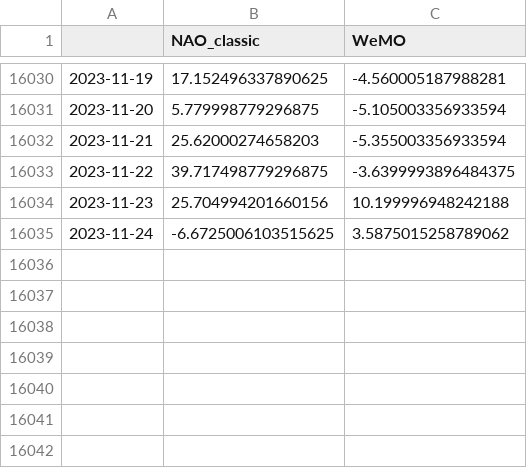
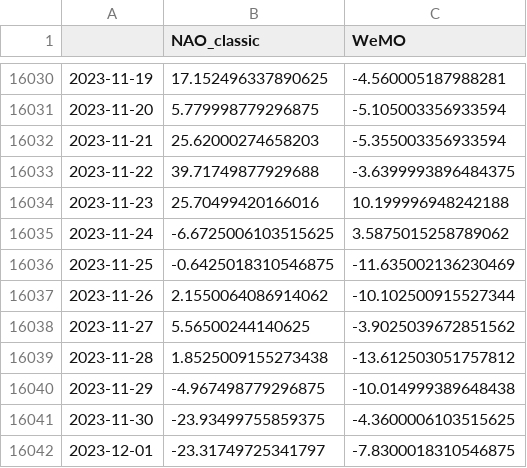
Before and after one commit to linusmagnusson/clint_ts_output, a CSV file: nao_classic_raw.csv, drawn as a sheet; only a part is shown, gaps mark what is left out.

```diff
--- a/nao_classic_raw.csv
+++ b/nao_classic_raw.csv
@@ -16032,4 +16032,11 @@
 2023-11-21,25.62000274658203,-5.355003356933594
-2023-11-22,39.717498779296875,-3.6399993896484375
-2023-11-23,25.704994201660156,10.199996948242188
+2023-11-22,39.71749877929688,-3.6399993896484375
+2023-11-23,25.70499420166016,10.199996948242188
 2023-11-24,-6.6725006103515625,3.5875015258789062
+2023-11-25,-0.6425018310546875,-11.635002136230469
+2023-11-26,2.1550064086914062,-10.102500915527344
+2023-11-27,5.56500244140625,-3.9025039672851562
+2023-11-28,1.8525009155273438,-13.612503051757812
+2023-11-29,-4.967498779296875,-10.014999389648438
+2023-11-30,-23.93499755859375,-4.3600006103515625
+2023-12-01,-23.31749725341797,-7.8300018310546875
```
Also changed, not shown: glob_2t_raw.csv, seas_Euroasia_raw.csv, 12 other files.
